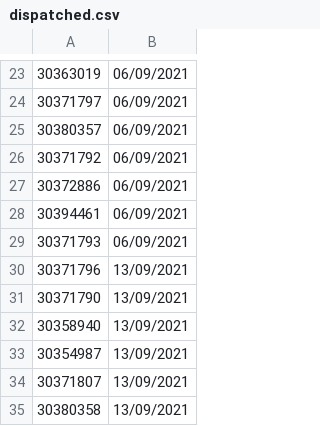
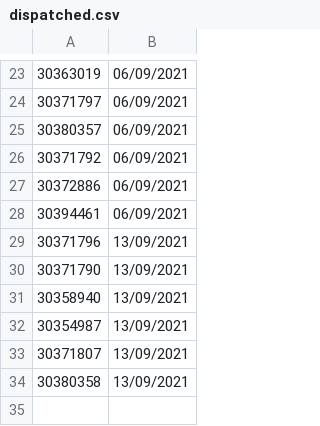
Before and after one commit to SnowyPear/fishersui, a CSV file: fishersui/mainui/data/dispatched.csv, drawn as a sheet; only a part is shown, gaps mark what is left out; the diff names each change by its address in the sheet, - before the commit and + after, or states it on an @@ line.

```diff
--- a/fishersui/mainui/data/dispatched.csv
+++ b/fishersui/mainui/data/dispatched.csv
-row 29: 30371793 | 06/09/2021
```
Also changed, not shown: fishersui/mainui/received.csv, 11 other files.
